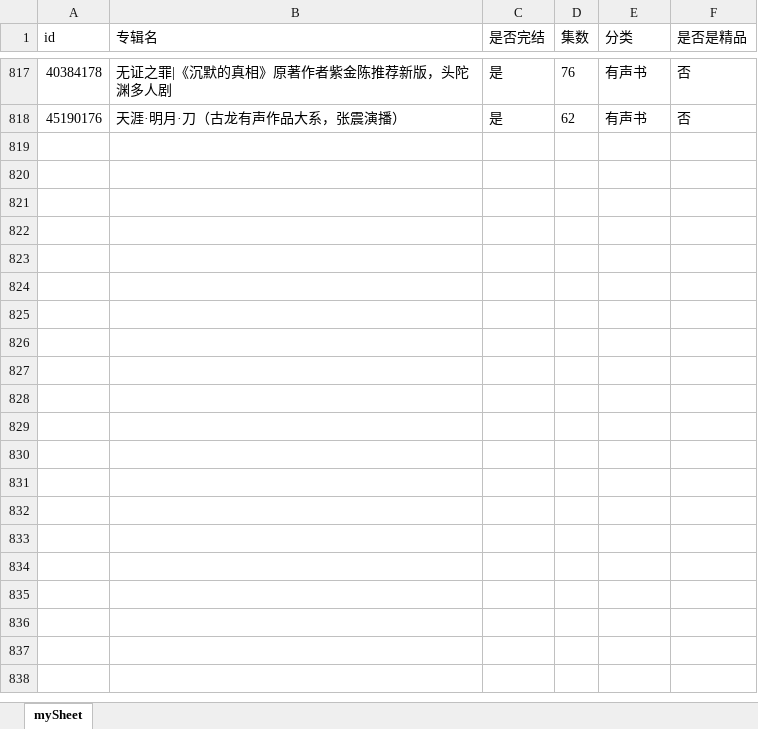
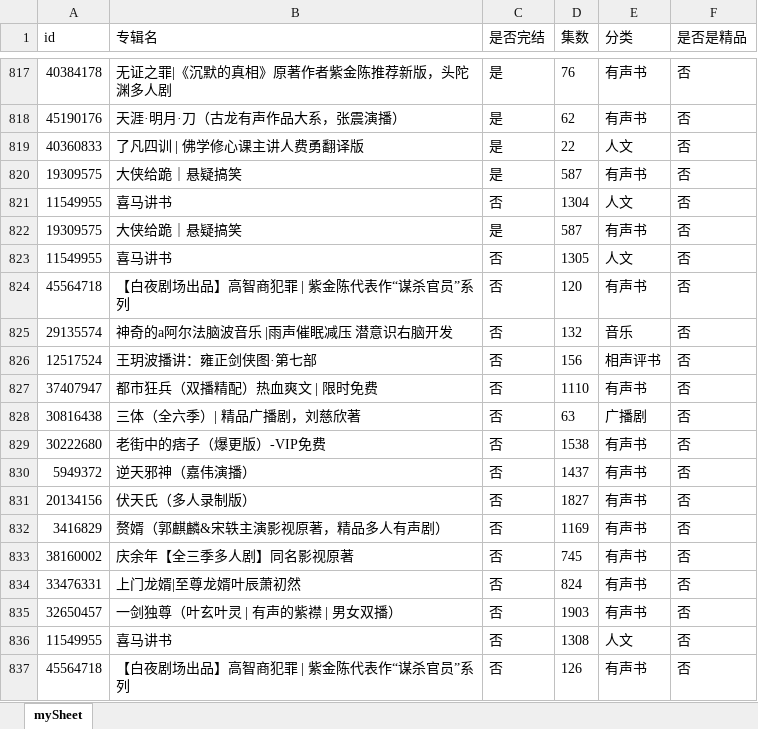
Before and after one commit to zhangolve/js-code-lab, an Excel workbook: node/crawler/ximalaya/output.xlsx, sheet mySheet, drawn as a sheet; only a part is shown, gaps mark what is left out; values as stored, in another font and other column widths than the file's, no borders; the diff covers the shown part only; the diff names each change by its address in the sheet, - before the commit and + after, or states it on an @@ line.

```diff
--- a/node/crawler/ximalaya/output.xlsx (sheet mySheet)
+++ b/node/crawler/ximalaya/output.xlsx (sheet mySheet)
+row 819: 40360833 | 了凡四训 | 佛学修心课主讲人费勇翻译版 | 是 | 22 | 人文 | 否
+row 820: 19309575 | 大侠给跪｜悬疑搞笑 | 是 | 587 | 有声书 | 否
+row 821: 11549955 | 喜马讲书 | 否 | 1304 | 人文 | 否
+row 822: 19309575 | 大侠给跪｜悬疑搞笑 | 是 | 587 | 有声书 | 否
+row 823: 11549955 | 喜马讲书 | 否 | 1305 | 人文 | 否
+row 824: 45564718 | 【白夜剧场出品】高智商犯罪 | 紫金陈代表作“谋杀官员”系列 | 否 | 120 | 有声书 | 否
+row 825: 29135574 | 神奇的a阿尔法脑波音乐 |雨声催眠减压 潜意识右脑开发 | 否 | 132 | 音乐 | 否
+row 826: 12517524 | 王玥波播讲：雍正剑侠图·第七部 | 否 | 156 | 相声评书 | 否
+row 827: 37407947 | 都市狂兵（双播精配）热血爽文 | 限时免费 | 否 | 1110 | 有声书 | 否
+row 828: 30816438 | 三体（全六季）| 精品广播剧，刘慈欣著 | 否 | 63 | 广播剧 | 否
+row 829: 30222680 | 老街中的痞子（爆更版）-VIP免费 | 否 | 1538 | 有声书 | 否
+row 830: 5949372 | 逆天邪神（嘉伟演播） | 否 | 1437 | 有声书 | 否
+row 831: 20134156 | 伏天氏（多人录制版） | 否 | 1827 | 有声书 | 否
+row 832: 3416829 | 赘婿（郭麒麟&宋轶主演影视原著，精品多人有声剧） | 否 | 1169 | 有声书 | 否
+row 833: 38160002 | 庆余年【全三季多人剧】同名影视原著 | 否 | 745 | 有声书 | 否
+row 834: 33476331 | 上门龙婿|至尊龙婿叶辰萧初然 | 否 | 824 | 有声书 | 否
+row 835: 32650457 | 一剑独尊（叶玄叶灵 | 有声的紫襟 | 男女双播） | 否 | 1903 | 有声书 | 否
+row 836: 11549955 | 喜马讲书 | 否 | 1308 | 人文 | 否
+row 837: 45564718 | 【白夜剧场出品】高智商犯罪 | 紫金陈代表作“谋杀官员”系列 | 否 | 126 | 有声书 | 否
```
Also changed, not shown: 65 added rows elsewhere in this sheet, 2 other files.
